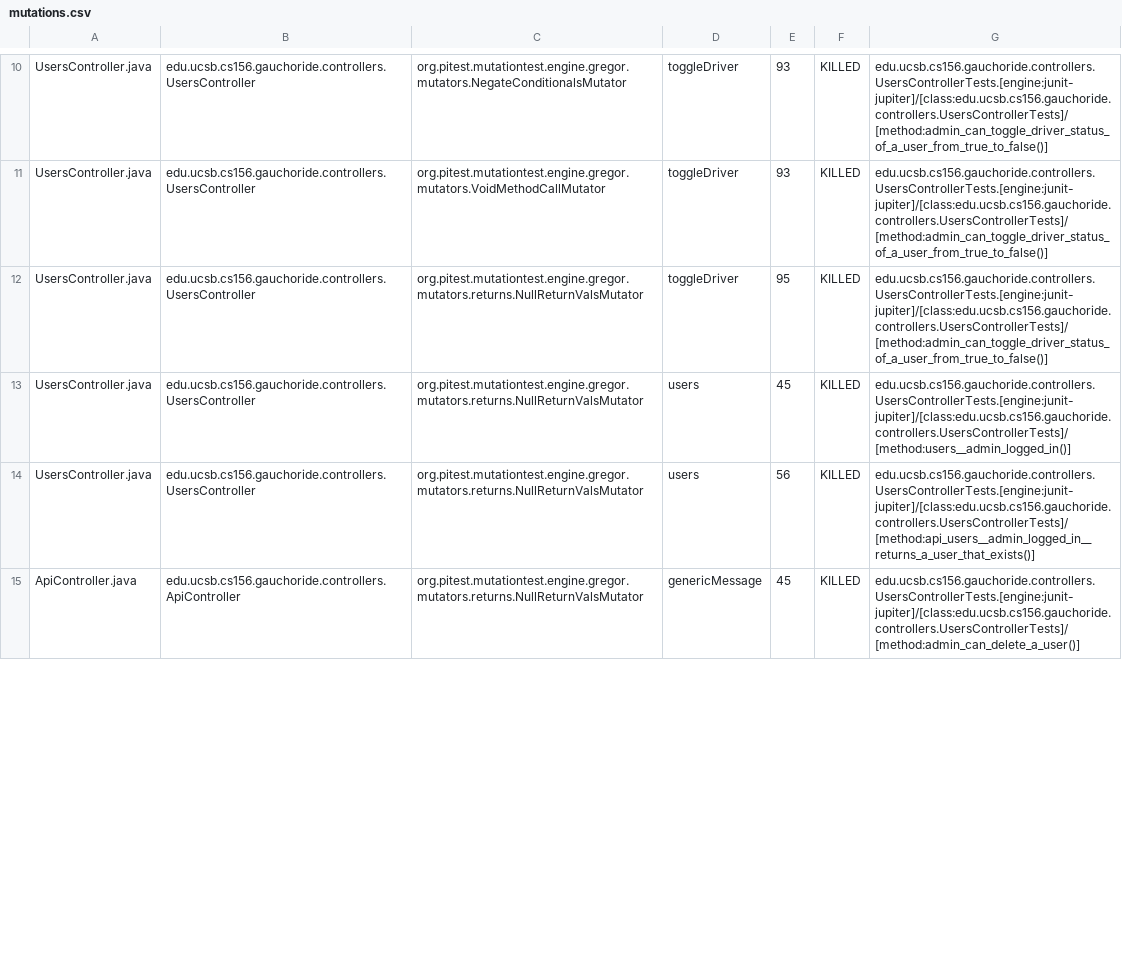
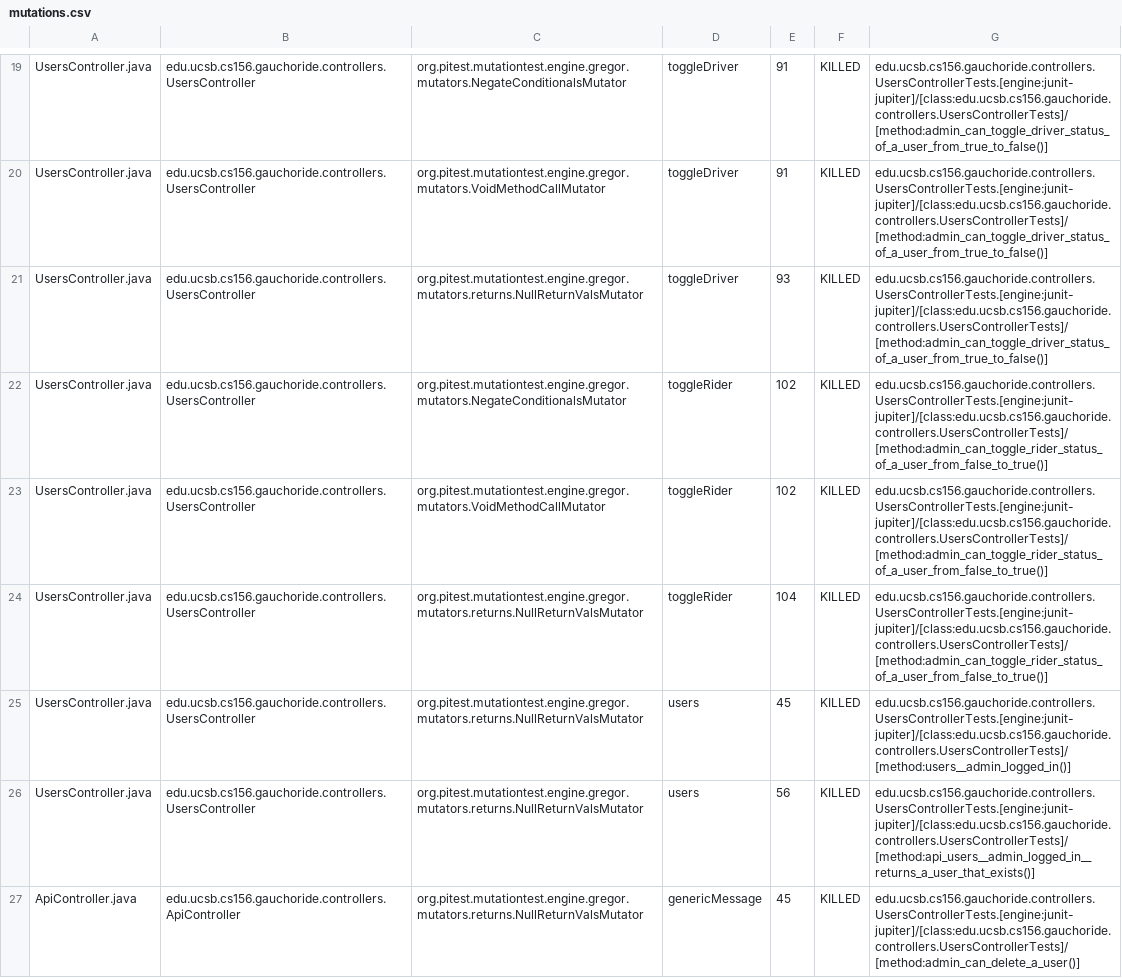
Before and after one commit to ucsb-cs156-s23/proj-gauchoride-s23-5pm-3, a CSV file: prs/23/pitest/mutations.csv, drawn as a sheet; only a part is shown, gaps mark what is left out; addresses are those after the commit; the diff covers the shown part only; the diff names each change by its address in the sheet, - before the commit and + after, or states it on an @@ line.

Commit message:
Deploying to gh-pages from @ ucsb-cs156-s23/proj-gauchoride-s23-5pm-3@96b2ab05e75ad92ea2fe9e7b981a13745c04ef38 🚀

```diff
--- a/prs/23/pitest/mutations.csv
+++ b/prs/23/pitest/mutations.csv
-E19:E20: 93
+E19:E20: 91
-E21: 95
+E21: 93
+row 22: UsersController.java | edu.ucsb.cs156.gauchoride.controllers.UsersController | org.pitest.mutationtest.engine.gregor.mutators.NegateConditionalsMutator | toggleRider | 102 | KILLED | edu.ucsb.cs156.gauchoride.controllers.UsersControllerTests.[engine:junit-jupiter]/[class:edu.ucsb.cs156.gauchoride.controllers.UsersControllerTests]/[method:admin_can_toggle_rider_status_of_a_user_from_false_to_true()]
+row 23: UsersController.java | edu.ucsb.cs156.gauchoride.controllers.UsersController | org.pitest.mutationtest.engine.gregor.mutators.VoidMethodCallMutator | toggleRider | 102 | KILLED | edu.ucsb.cs156.gauchoride.controllers.UsersControllerTests.[engine:junit-jupiter]/[class:edu.ucsb.cs156.gauchoride.controllers.UsersControllerTests]/[method:admin_can_toggle_rider_status_of_a_user_from_false_to_true()]
+row 24: UsersController.java | edu.ucsb.cs156.gauchoride.controllers.UsersController | org.pitest.mutationtest.engine.gregor.mutators.returns.NullReturnValsMutator | toggleRider | 104 | KILLED | edu.ucsb.cs156.gauchoride.controllers.UsersControllerTests.[engine:junit-jupiter]/[class:edu.ucsb.cs156.gauchoride.controllers.UsersControllerTests]/[method:admin_can_toggle_rider_status_of_a_user_from_false_to_true()]
```
Also changed, not shown: 1 added row, 8 moved rows and 5 edited cells elsewhere in this file, 11 other files.
